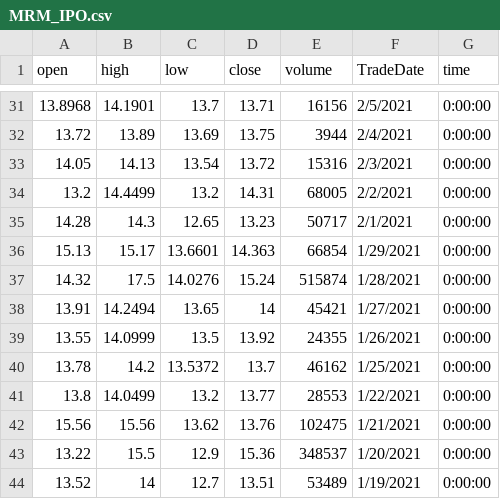
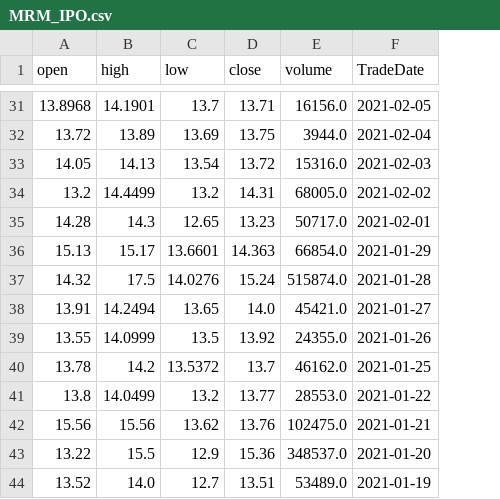
Before and after one commit to Lora-Borja/API_Exercise, a CSV file: MRM_IPO.csv, drawn as a sheet; only a part is shown, gaps mark what is left out; the diff covers the shown part only; the diff names each change by its address in the sheet, - before the commit and + after, or states it on an @@ line.

```diff
--- a/MRM_IPO.csv
+++ b/MRM_IPO.csv
-column G (time), rows 31-44: all 0:00:00
-E31 (volume): 16156
+E31 (volume): 16156.0
-F31 (TradeDate): 2/5/2021
+F31 (TradeDate): 2021-02-05
-E32 (volume): 3944
+E32 (volume): 3944.0
-F32 (TradeDate): 2/4/2021
+F32 (TradeDate): 2021-02-04
-E33 (volume): 15316
+E33 (volume): 15316.0
-F33 (TradeDate): 2/3/2021
+F33 (TradeDate): 2021-02-03
-E34 (volume): 68005
+E34 (volume): 68005.0
-F34 (TradeDate): 2/2/2021
+F34 (TradeDate): 2021-02-02
-E35 (volume): 50717
+E35 (volume): 50717.0
-F35 (TradeDate): 2/1/2021
+F35 (TradeDate): 2021-02-01
-E36 (volume): 66854
+E36 (volume): 66854.0
-F36 (TradeDate): 1/29/2021
+F36 (TradeDate): 2021-01-29
-E37 (volume): 515874
+E37 (volume): 515874.0
-F37 (TradeDate): 1/28/2021
+F37 (TradeDate): 2021-01-28
-D38 (close): 14
+D38 (close): 14.0
-E38 (volume): 45421
+E38 (volume): 45421.0
-F38 (TradeDate): 1/27/2021
+F38 (TradeDate): 2021-01-27
-E39 (volume): 24355
+E39 (volume): 24355.0
-F39 (TradeDate): 1/26/2021
+F39 (TradeDate): 2021-01-26
-E40 (volume): 46162
+E40 (volume): 46162.0
-F40 (TradeDate): 1/25/2021
+F40 (TradeDate): 2021-01-25
-E41 (volume): 28553
+E41 (volume): 28553.0
-F41 (TradeDate): 1/22/2021
+F41 (TradeDate): 2021-01-22
-E42 (volume): 102475
+E42 (volume): 102475.0
-F42 (TradeDate): 1/21/2021
+F42 (TradeDate): 2021-01-21
-E43 (volume): 348537
+E43 (volume): 348537.0
-F43 (TradeDate): 1/20/2021
+F43 (TradeDate): 2021-01-20
-B44 (high): 14
+B44 (high): 14.0
-E44 (volume): 53489
+E44 (volume): 53489.0
-F44 (TradeDate): 1/19/2021
+F44 (TradeDate): 2021-01-19
```
Also changed, not shown: 95 edited cells elsewhere in this file, 1 other file.
